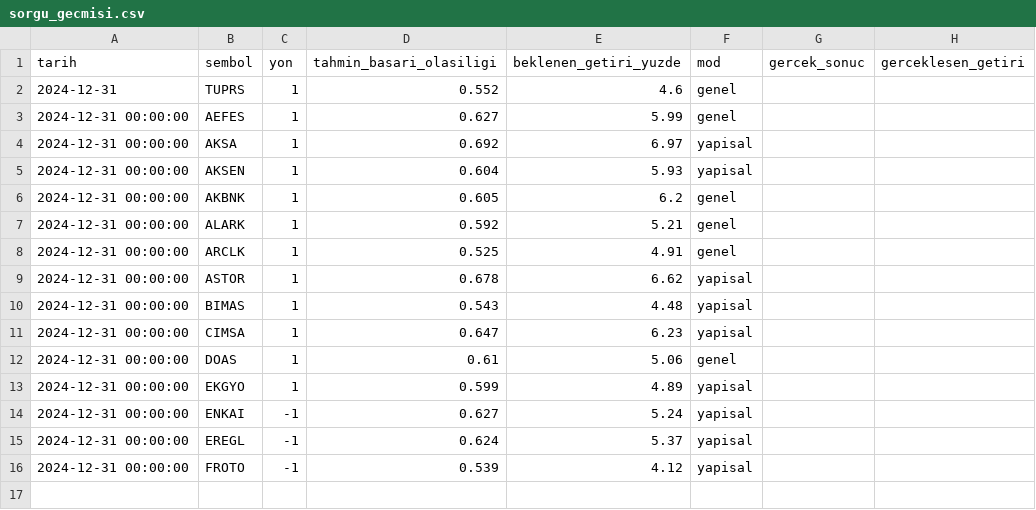
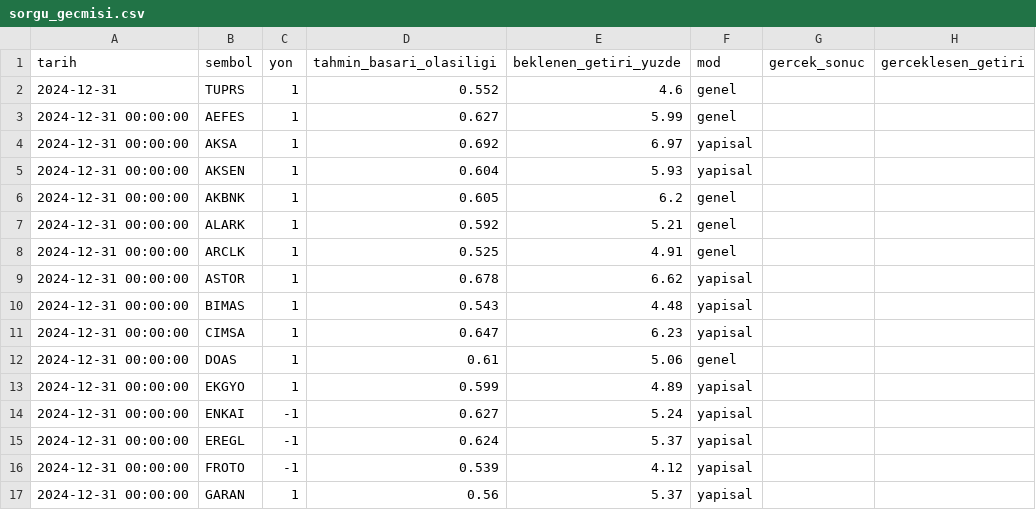
Before and after one commit to sifirdanbine01-commits/bist100-ai-tahmin, a CSV file: sorgu_gecmisi.csv, drawn as a sheet; the diff names each change by its address in the sheet, - before the commit and + after, or states it on an @@ line.

```diff
--- a/sorgu_gecmisi.csv
+++ b/sorgu_gecmisi.csv
+row 17: 2024-12-31 00:00:00 | GARAN | 1 | 0.56 | 5.37 | yapisal
```
